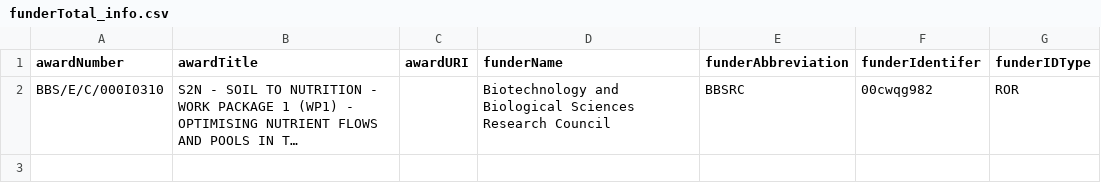
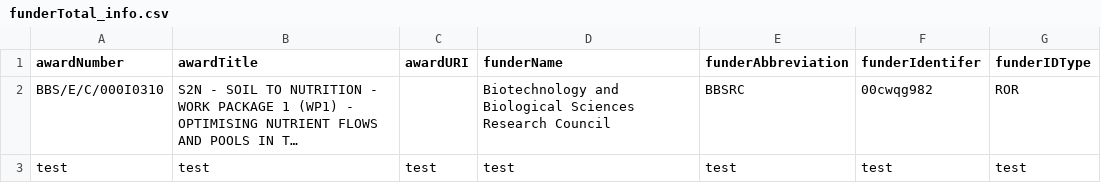
Before and after one commit to Rothamsted-Ecoinformatics/CKAN, a CSV file: src/csvFiles/funderTotal_info.csv, drawn as a sheet; long unchanged cells end in …; the diff names each change by its address in the sheet, - before the commit and + after, or states it on an @@ line.

Commit message:
Update funderTotal_info.csv

```diff
--- a/src/csvFiles/funderTotal_info.csv
+++ b/src/csvFiles/funderTotal_info.csv
+row 3: test | test | test | test | test | test | test
```
